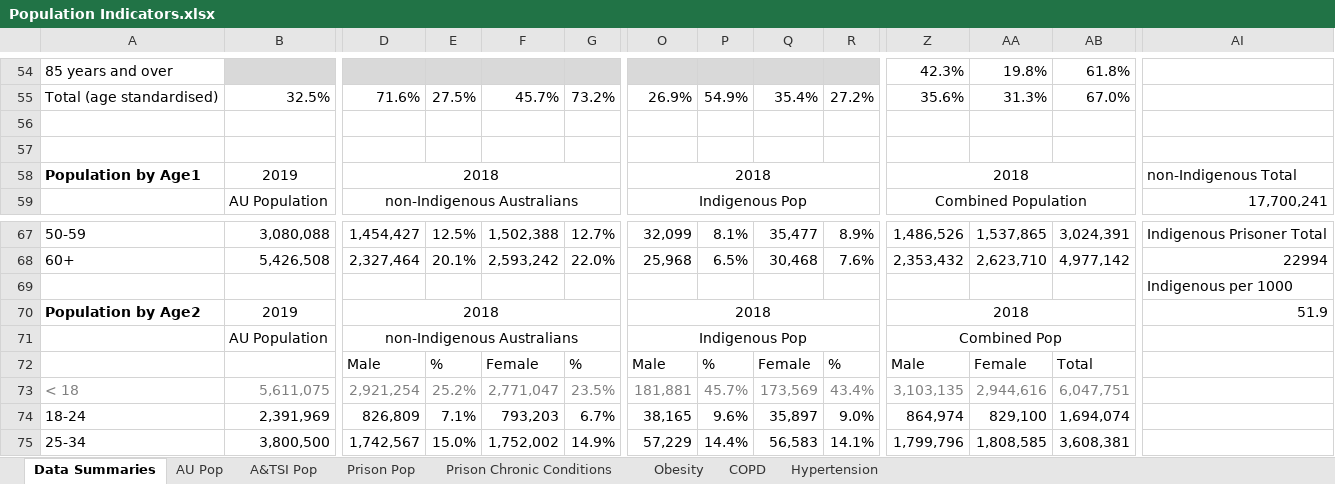
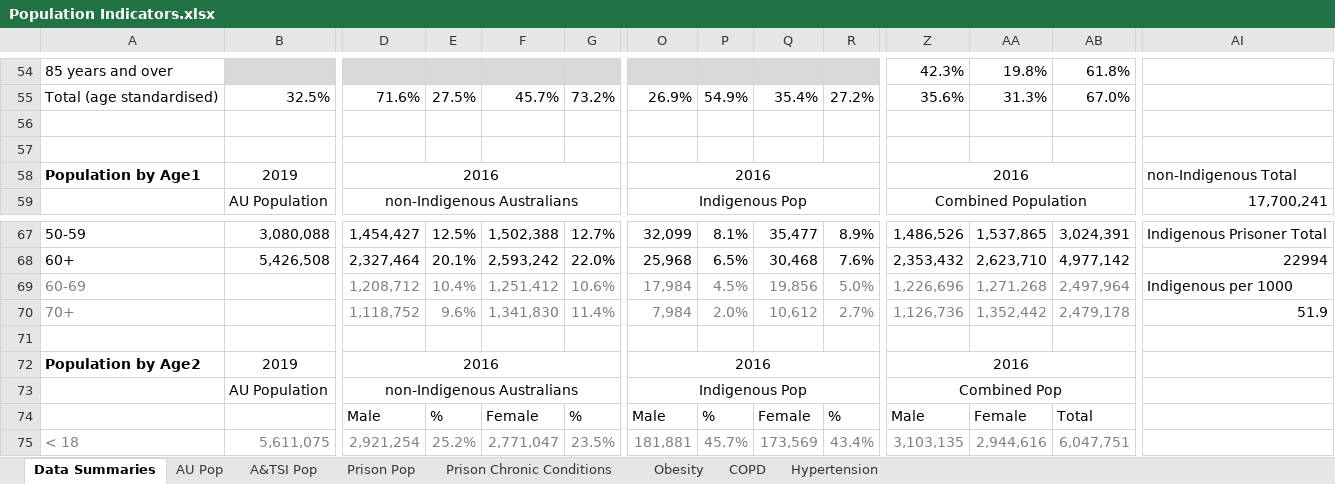
Before and after one commit to AndyArch11/JusticeCOVID, an Excel workbook: Population/data/Population Indicators.xlsx, sheet Data Summaries, drawn as a sheet; only a part is shown, gaps mark what is left out; the shorter side is filled out with more unchanged rows; values as stored, in another font and other column widths than the file's, no borders; addresses are those after the commit; rows hold the shown columns only; the diff names each change by its address in the sheet, - before the commit and + after, or states it on an @@ line.

```diff
--- a/Population/data/Population Indicators.xlsx (sheet Data Summaries)
+++ b/Population/data/Population Indicators.xlsx (sheet Data Summaries)
-D58: 2018
+D58: 2016
-O58: 2018
+O58: 2016
-Z58: 2018
+Z58: 2016
+row 69: 60-69 |  | 1,208,712 | 10.4% | 1,251,412 | 10.6% | 17,984 | 4.5% | 19,856 | 5.0% | 1,226,696 | 1,271,268 | 2,497,964 | Indigenous per 1000
+row 70: 70+ |  | 1,118,752 | 9.6% | 1,341,830 | 11.4% | 7,984 | 2.0% | 10,612 | 2.7% | 1,126,736 | 1,352,442 | 2,479,178 | 51.9
-AI71: Indigenous per 1000
+AI71: (empty)
-D72: 2018
+D72: 2016
-O72: 2018
+O72: 2016
-Z72: 2018
+Z72: 2016
-AI72: 51.9
+AI72: (empty)
```
Also changed, not shown: 4 other files.
